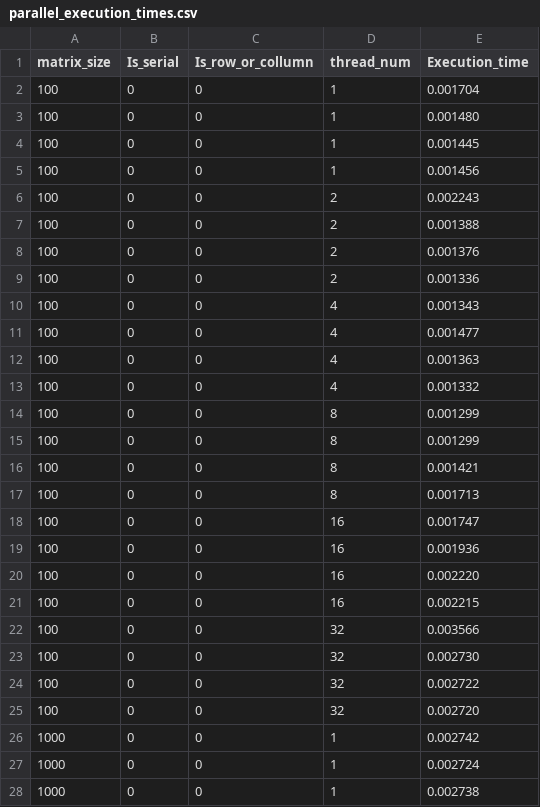
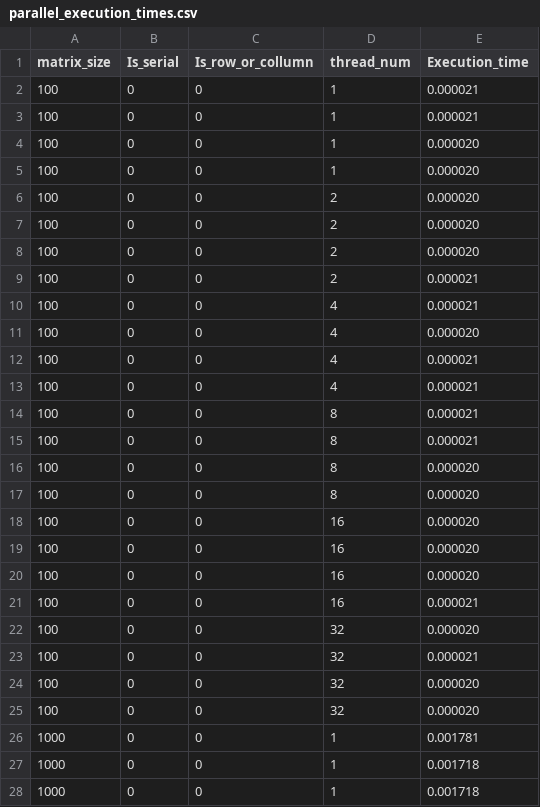
Before and after one commit to isimrpickle/Parallel_Systems_Assignment1, a CSV file: scripts/parallel_execution_times.csv, drawn as a sheet; only a part is shown; the diff covers the shown part only.

```diff
--- a/scripts/parallel_execution_times.csv
+++ b/scripts/parallel_execution_times.csv
@@ -1,28 +1,28 @@
 matrix_size,Is_serial,Is_row_or_collumn,thread_num,Execution_time
-100,0,0,1,0.001704
-100,0,0,1,0.001480
-100,0,0,1,0.001445
-100,0,0,1,0.001456
-100,0,0,2,0.002243
-100,0,0,2,0.001388
-100,0,0,2,0.001376
-100,0,0,2,0.001336
-100,0,0,4,0.001343
-100,0,0,4,0.001477
-100,0,0,4,0.001363
-100,0,0,4,0.001332
-100,0,0,8,0.001299
-100,0,0,8,0.001299
-100,0,0,8,0.001421
-100,0,0,8,0.001713
-100,0,0,16,0.001747
-100,0,0,16,0.001936
-100,0,0,16,0.002220
-100,0,0,16,0.002215
-100,0,0,32,0.003566
-100,0,0,32,0.002730
-100,0,0,32,0.002722
-100,0,0,32,0.002720
-1000,0,0,1,0.002742
-1000,0,0,1,0.002724
-1000,0,0,1,0.002738
+100,0,0,1,0.000021
+100,0,0,1,0.000021
+100,0,0,1,0.000020
+100,0,0,1,0.000020
+100,0,0,2,0.000020
+100,0,0,2,0.000020
+100,0,0,2,0.000020
+100,0,0,2,0.000021
+100,0,0,4,0.000021
+100,0,0,4,0.000020
+100,0,0,4,0.000021
+100,0,0,4,0.000021
+100,0,0,8,0.000021
+100,0,0,8,0.000021
+100,0,0,8,0.000020
+100,0,0,8,0.000020
+100,0,0,16,0.000020
+100,0,0,16,0.000020
+100,0,0,16,0.000020
+100,0,0,16,0.000021
+100,0,0,32,0.000020
+100,0,0,32,0.000021
+100,0,0,32,0.000020
+100,0,0,32,0.000020
+1000,0,0,1,0.001781
+1000,0,0,1,0.001718
+1000,0,0,1,0.001718
```
Also changed, not shown: 117 edited cells elsewhere in this file, scripts/serial_execution_times.csv, 4 other files.
